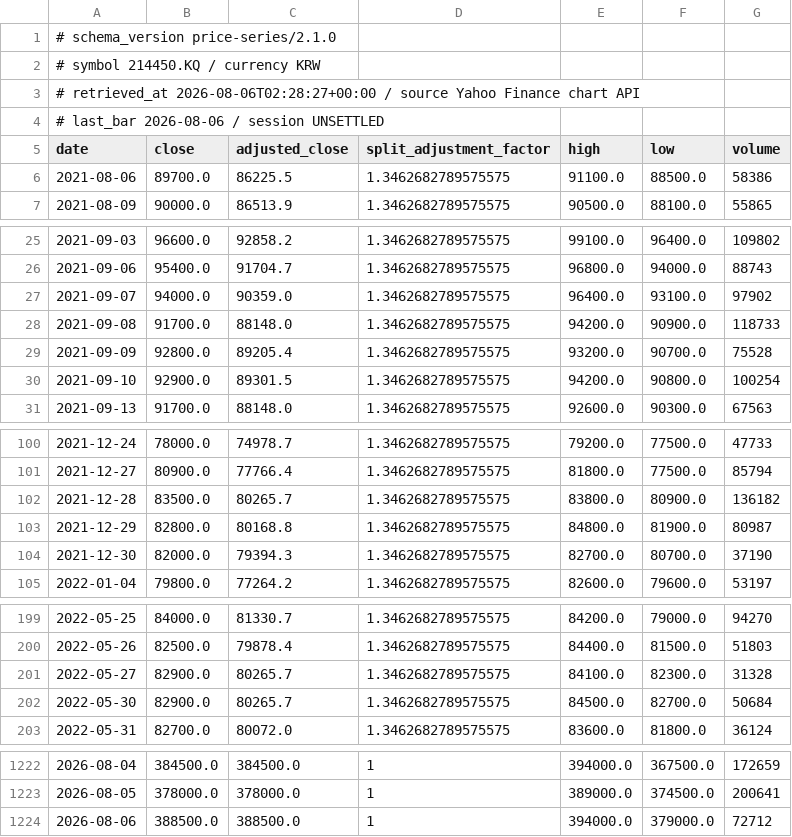
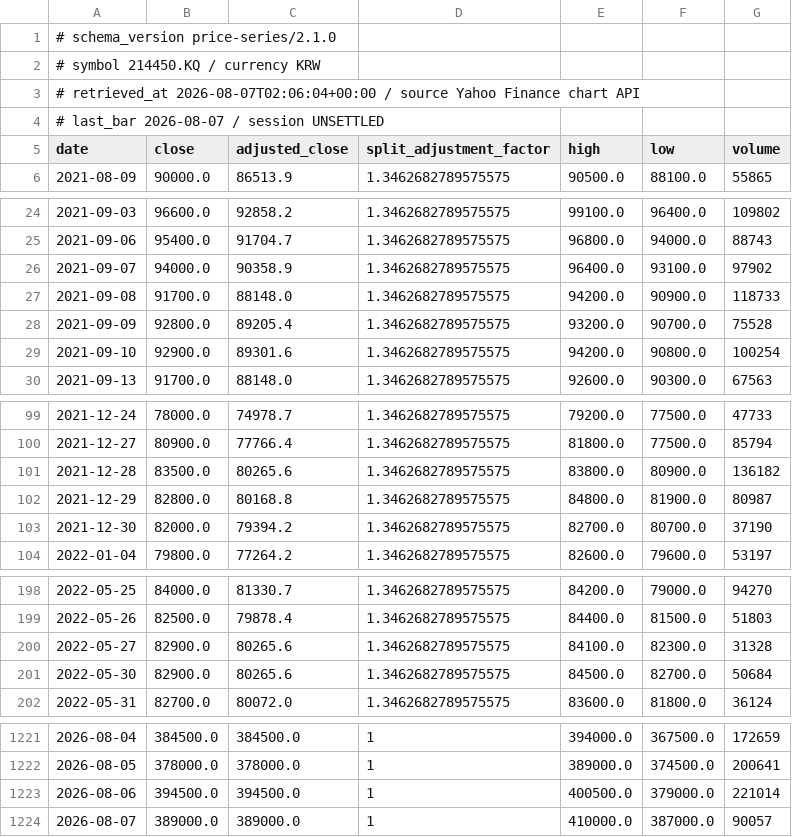
Before and after one commit to jack000214-ctrl/money, a CSV file: knowledge/prices/214450_KQ.csv, drawn as a sheet; only a part is shown, gaps mark what is left out; the diff covers the shown part only.

```diff
--- a/knowledge/prices/214450_KQ.csv
+++ b/knowledge/prices/214450_KQ.csv
@@ -2,6 +2,5 @@
 # symbol 214450.KQ / currency KRW
-# retrieved_at 2026-08-06T02:28:27+00:00 / source Yahoo Finance chart API
-# last_bar 2026-08-06 / session UNSETTLED
+# retrieved_at 2026-08-07T02:06:04+00:00 / source Yahoo Finance chart API
+# last_bar 2026-08-07 / session UNSETTLED
 date,close,adjusted_close,split_adjustment_factor,high,low,volume
-2021-08-06,89700.0,86225.5,1.3462682789575575,91100.0,88500.0,58386
 2021-08-09,90000.0,86513.9,1.3462682789575575,90500.0,88100.0,55865
@@ -26,6 +25,6 @@ date,close,adjusted_close,split_adjustment_factor,high,low,volume
 2021-09-06,95400.0,91704.7,1.3462682789575575,96800.0,94000.0,88743
-2021-09-07,94000.0,90359.0,1.3462682789575575,96400.0,93100.0,97902
+2021-09-07,94000.0,90358.9,1.3462682789575575,96400.0,93100.0,97902
 2021-09-08,91700.0,88148.0,1.3462682789575575,94200.0,90900.0,118733
 2021-09-09,92800.0,89205.4,1.3462682789575575,93200.0,90700.0,75528
-2021-09-10,92900.0,89301.5,1.3462682789575575,94200.0,90800.0,100254
+2021-09-10,92900.0,89301.6,1.3462682789575575,94200.0,90800.0,100254
 2021-09-13,91700.0,88148.0,1.3462682789575575,92600.0,90300.0,67563
@@ -101,5 +100,5 @@ date,close,adjusted_close,split_adjustment_factor,high,low,volume
 2021-12-27,80900.0,77766.4,1.3462682789575575,81800.0,77500.0,85794
-2021-12-28,83500.0,80265.7,1.3462682789575575,83800.0,80900.0,136182
+2021-12-28,83500.0,80265.6,1.3462682789575575,83800.0,80900.0,136182
 2021-12-29,82800.0,80168.8,1.3462682789575575,84800.0,81900.0,80987
-2021-12-30,82000.0,79394.3,1.3462682789575575,82700.0,80700.0,37190
+2021-12-30,82000.0,79394.2,1.3462682789575575,82700.0,80700.0,37190
 2022-01-04,79800.0,77264.2,1.3462682789575575,82600.0,79600.0,53197
@@ -200,4 +199,4 @@ date,close,adjusted_close,split_adjustment_factor,high,low,volume
 2022-05-26,82500.0,79878.4,1.3462682789575575,84400.0,81500.0,51803
-2022-05-27,82900.0,80265.7,1.3462682789575575,84100.0,82300.0,31328
-2022-05-30,82900.0,80265.7,1.3462682789575575,84500.0,82700.0,50684
+2022-05-27,82900.0,80265.6,1.3462682789575575,84100.0,82300.0,31328
+2022-05-30,82900.0,80265.6,1.3462682789575575,84500.0,82700.0,50684
 2022-05-31,82700.0,80072.0,1.3462682789575575,83600.0,81800.0,36124
@@ -1223,2 +1222,3 @@ date,close,adjusted_close,split_adjustment_factor,high,low,volume
 2026-08-05,378000.0,378000.0,1,389000.0,374500.0,200641
-2026-08-06,388500.0,388500.0,1,394000.0,379000.0,72712
+2026-08-06,394500.0,394500.0,1,400500.0,379000.0,221014
+2026-08-07,389000.0,389000.0,1,410000.0,387000.0,90057
```
Also changed, not shown: 13 edited cells elsewhere in this file, knowledge/flows/214450.csv, knowledge/lending/214450.csv, 39 other files.
